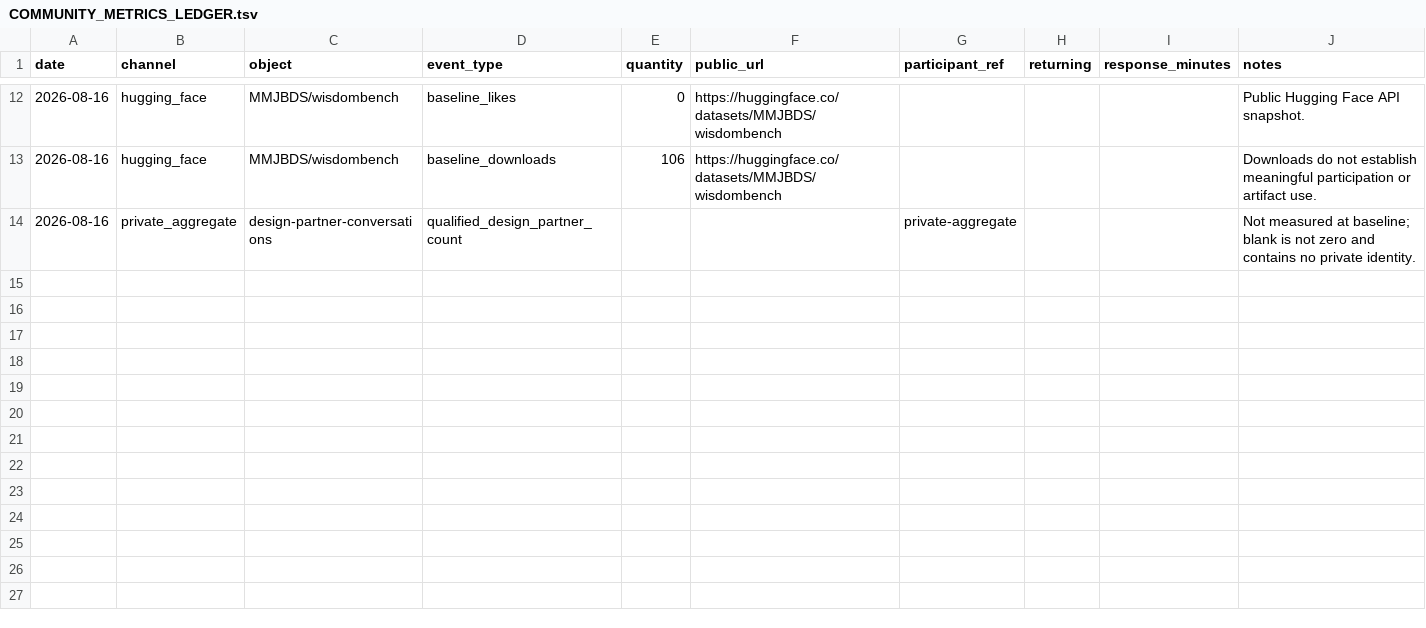
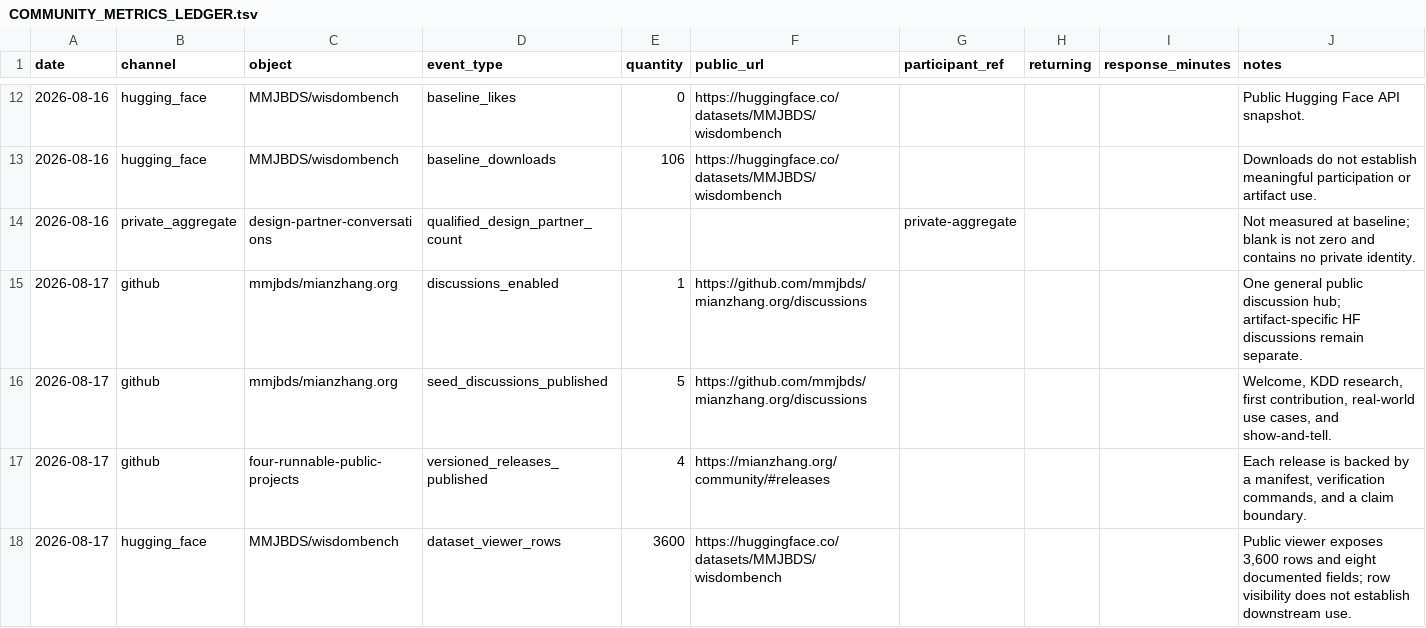
Before and after one commit to mmjbds/mianzhang.org, a TSV file: community/COMMUNITY_METRICS_LEDGER.tsv, drawn as a sheet; only a part is shown, gaps mark what is left out; the diff names each change by its address in the sheet, - before the commit and + after, or states it on an @@ line.

Commit message:
docs: publish versioned community releases

```diff
--- a/community/COMMUNITY_METRICS_LEDGER.tsv
+++ b/community/COMMUNITY_METRICS_LEDGER.tsv
+row 15: 2026-08-17 | github | mmjbds/mianzhang.org | discussions_enabled | 1 | https://github.com/mmjbds/mianzhang.org/discussions |  |  |  | One general public discussion hub; artifact-specific HF discussions remain separate.
+row 16: 2026-08-17 | github | mmjbds/mianzhang.org | seed_discussions_published | 5 | https://github.com/mmjbds/mianzhang.org/discussions |  |  |  | Welcome, KDD research, first contribution, real-world use cases, and show-and-tell.
+row 17: 2026-08-17 | github | four-runnable-public-projects | versioned_releases_published | 4 | https://mianzhang.org/community/#releases |  |  |  | Each release is backed by a manifest, verification commands, and a claim boundary.
+row 18: 2026-08-17 | hugging_face | MMJBDS/wisdombench | dataset_viewer_rows | 3600 | https://huggingface.co/datasets/MMJBDS/wisdombench |  |  |  | Public viewer exposes 3,600 rows and eight documented fields; row visibility does not establish downstream use.
```
Also changed, not shown: 5 other files.
